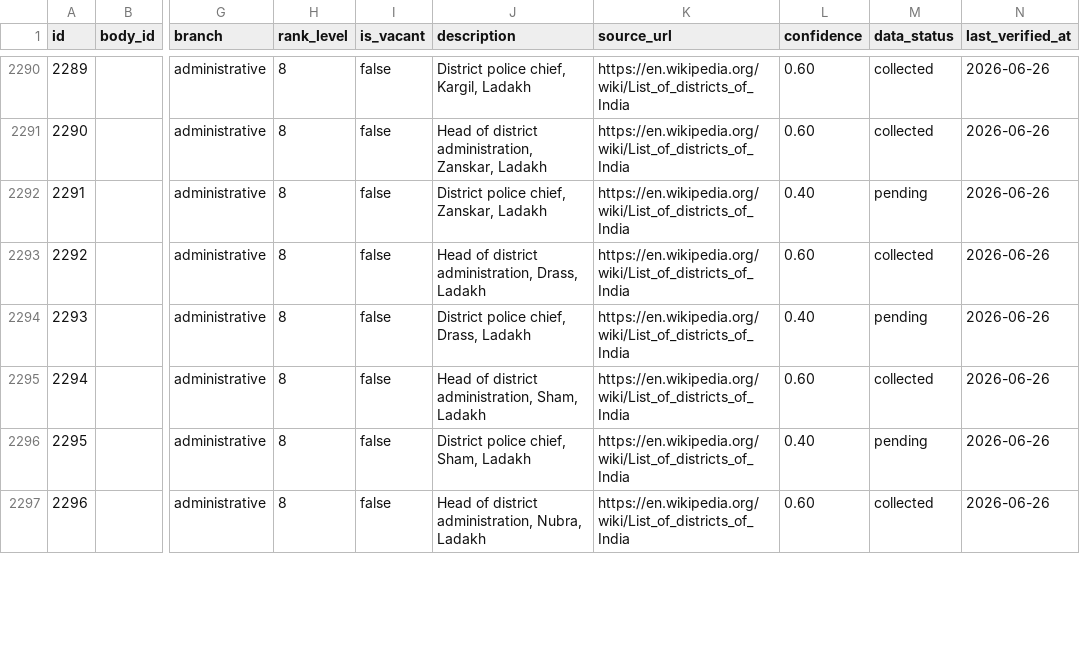
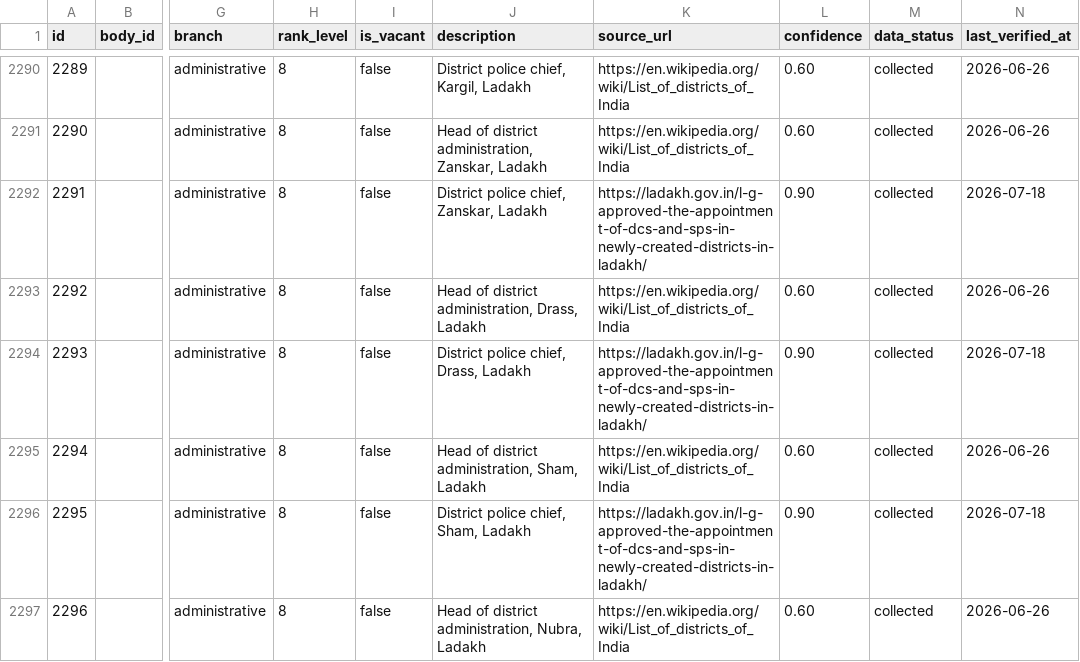
Before and after one commit to curiousoddesy/indian-govt-org-chart, a CSV file: Accountable India/data/positions.csv, drawn as a sheet; only a part is shown, gaps mark what is left out; the diff covers the shown part only; the diff names each change by its address in the sheet, - before the commit and + after, or states it on an @@ line.

```diff
--- a/Accountable India/data/positions.csv
+++ b/Accountable India/data/positions.csv
-K2292 (source_url): https://en.wikipedia.org/wiki/List_of_districts_of_India
+K2292 (source_url): https://ladakh.gov.in/l-g-approved-the-appointment-of-dcs-and-sps-in-newly-created-districts-in-ladakh/
-L2292 (confidence): 0.40
+L2292 (confidence): 0.90
-M2292 (data_status): pending
+M2292 (data_status): collected
-N2292 (last_verified_at): 2026-06-26
+N2292 (last_verified_at): 2026-07-18
-K2294 (source_url): https://en.wikipedia.org/wiki/List_of_districts_of_India
+K2294 (source_url): https://ladakh.gov.in/l-g-approved-the-appointment-of-dcs-and-sps-in-newly-created-districts-in-ladakh/
-L2294 (confidence): 0.40
+L2294 (confidence): 0.90
-M2294 (data_status): pending
+M2294 (data_status): collected
-N2294 (last_verified_at): 2026-06-26
+N2294 (last_verified_at): 2026-07-18
-K2296 (source_url): https://en.wikipedia.org/wiki/List_of_districts_of_India
+K2296 (source_url): https://ladakh.gov.in/l-g-approved-the-appointment-of-dcs-and-sps-in-newly-created-districts-in-ladakh/
-L2296 (confidence): 0.40
+L2296 (confidence): 0.90
-M2296 (data_status): pending
+M2296 (data_status): collected
-N2296 (last_verified_at): 2026-06-26
+N2296 (last_verified_at): 2026-07-18
```
Also changed, not shown: 81 edited cells elsewhere in this file, Accountable India/data/appointments.csv, Accountable India/data/collection_log.csv, 1 other file.
